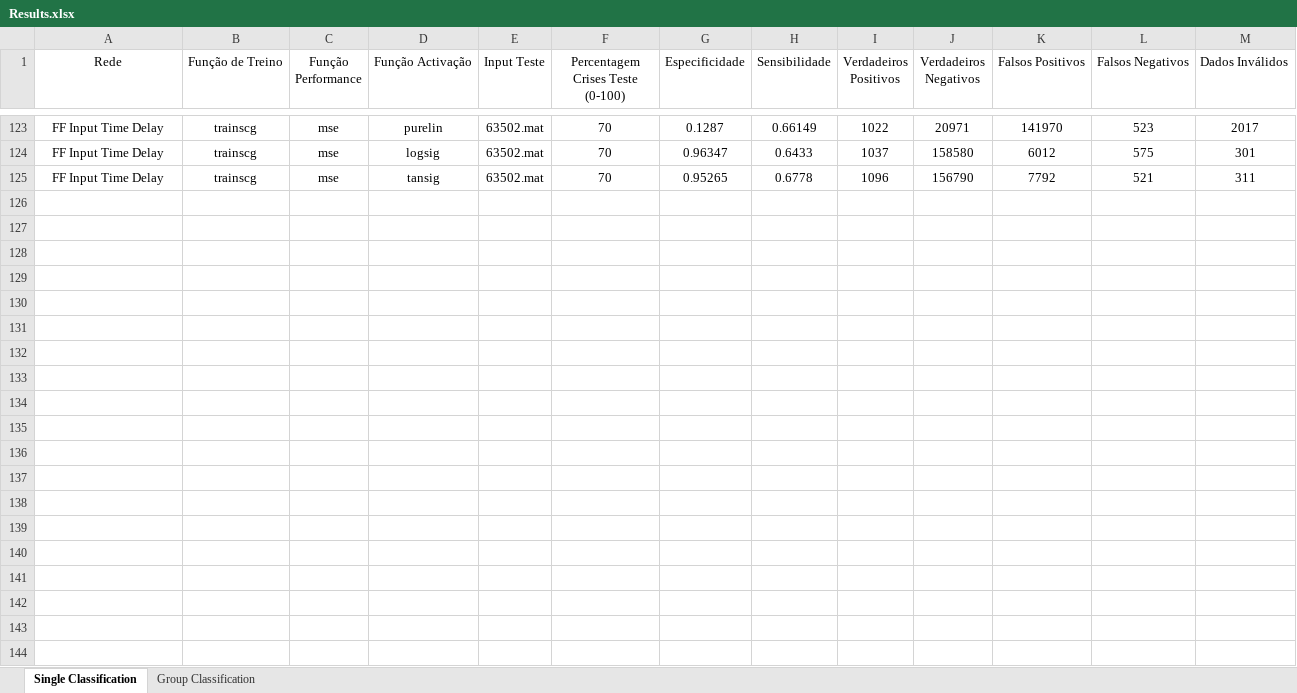
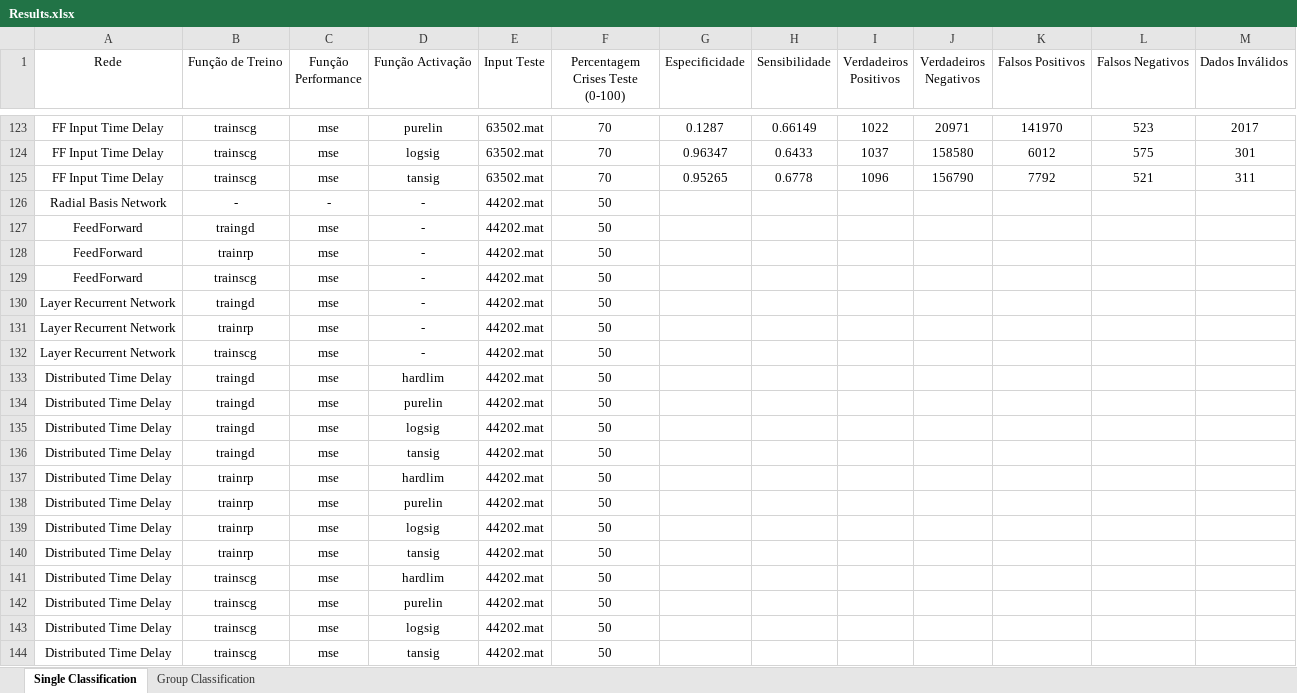
Before and after one commit to jpleitao/Aprendizagem-Computacional, an Excel workbook: TP3/Results.xlsx, sheet Single Classification, drawn as a sheet; only a part is shown, gaps mark what is left out; values as stored, in another font and other column widths than the file's, no borders; the diff covers the shown part only; the diff names each change by its address in the sheet, - before the commit and + after, or states it on an @@ line.

```diff
--- a/TP3/Results.xlsx (sheet Single Classification)
+++ b/TP3/Results.xlsx (sheet Single Classification)
+row 126: Radial Basis Network | - | - | - | 44202.mat | 50
+row 127: FeedForward | traingd | mse | - | 44202.mat | 50
+row 128: FeedForward | trainrp | mse | - | 44202.mat | 50
+row 129: FeedForward | trainscg | mse | - | 44202.mat | 50
+row 130: Layer Recurrent Network | traingd | mse | - | 44202.mat | 50
+row 131: Layer Recurrent Network | trainrp | mse | - | 44202.mat | 50
+row 132: Layer Recurrent Network | trainscg | mse | - | 44202.mat | 50
+row 133: Distributed Time Delay | traingd | mse | hardlim | 44202.mat | 50
+row 134: Distributed Time Delay | traingd | mse | purelin | 44202.mat | 50
+row 135: Distributed Time Delay | traingd | mse | logsig | 44202.mat | 50
+row 136: Distributed Time Delay | traingd | mse | tansig | 44202.mat | 50
+row 137: Distributed Time Delay | trainrp | mse | hardlim | 44202.mat | 50
+row 138: Distributed Time Delay | trainrp | mse | purelin | 44202.mat | 50
+row 139: Distributed Time Delay | trainrp | mse | logsig | 44202.mat | 50
+row 140: Distributed Time Delay | trainrp | mse | tansig | 44202.mat | 50
+row 141: Distributed Time Delay | trainscg | mse | hardlim | 44202.mat | 50
+row 142: Distributed Time Delay | trainscg | mse | purelin | 44202.mat | 50
+row 143: Distributed Time Delay | trainscg | mse | logsig | 44202.mat | 50
+row 144: Distributed Time Delay | trainscg | mse | tansig | 44202.mat | 50
```
Also changed, not shown: 43 added rows elsewhere in this sheet, sheet Group Classification, 4 other files.
